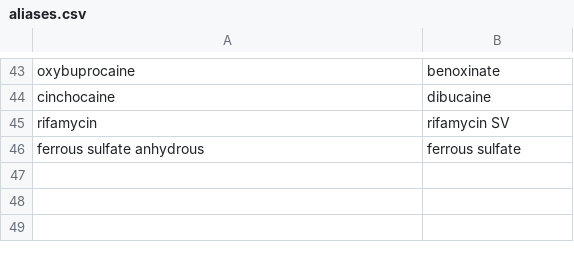
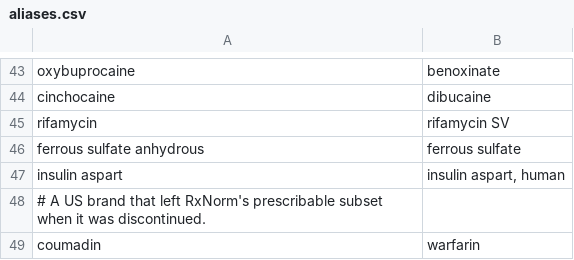
Before and after one commit to shubhamjoshipromail-svg/localddi, a CSV file: localddi/data/aliases.csv, drawn as a sheet; only a part is shown, gaps mark what is left out.

Commit message:
Name rewrites for pharmacy-style names, reproducible evaluation, 0.1.1
- resolve 'Metformin HCl', 'Venlafaxine HCl ER', 'A/B' combinations by fixed rules
- scripts/evaluate.py: ONC high-priority list, archived NLM responses, Medicare Part D names
- warn when DDInter category files are missing; Coumadin alias; USP-tagged names

Co-Authored-By: WOZCODE <contact@withwoz.com>

```diff
--- a/localddi/data/aliases.csv
+++ b/localddi/data/aliases.csv
@@ -46 +46,4 @@ rifamycin,rifamycin SV
 ferrous sulfate anhydrous,ferrous sulfate
+insulin aspart,"insulin aspart, human"
+# A US brand that left RxNorm's prescribable subset when it was discontinued.
+coumadin,warfarin
```
Also changed, not shown: 13 other files.
